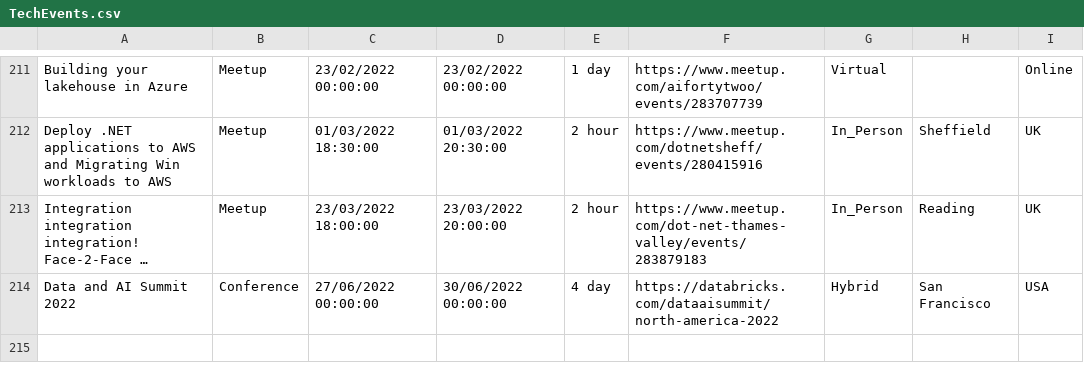
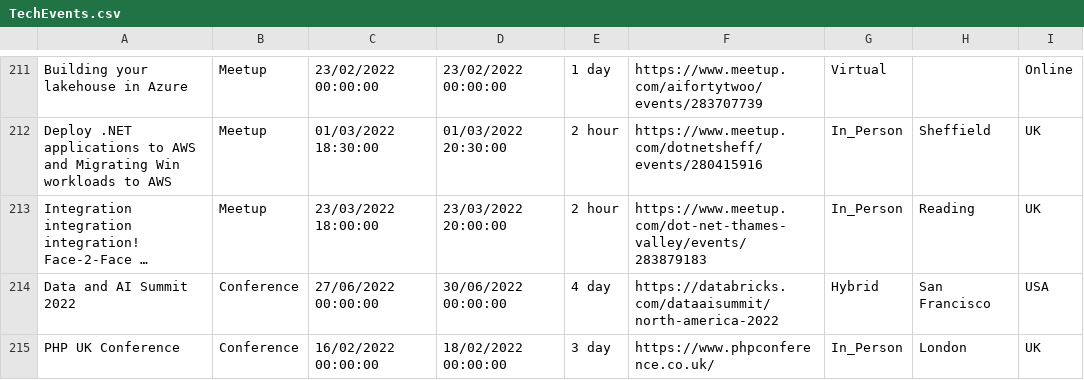
Before and after one commit to Avanade/TechCommunityCalendar, a CSV file: src/TechCommunityCalendar.Solution/TechCommunityCalendar.CoreWebApplication/wwwroot/Data/TechEvents.csv, drawn as a sheet; only a part is shown, gaps mark what is left out; long unchanged cells end in …; the diff names each change by its address in the sheet, - before the commit and + after, or states it on an @@ line.

Commit message:
Adding event PHP UK Conference to TechEvents.csv

```diff
--- a/src/TechCommunityCalendar.Solution/TechCommunityCalendar.CoreWebApplication/wwwroot/Data/TechEvents.csv
+++ b/src/TechCommunityCalendar.Solution/TechCommunityCalendar.CoreWebApplication/wwwroot/Data/TechEvents.csv
+row 215: PHP UK Conference | Conference | 16/02/2022 00:00:00 | 18/02/2022 00:00:00 | 3 day | https://www.phpconference.co.uk/ | In_Person | London | UK
```
